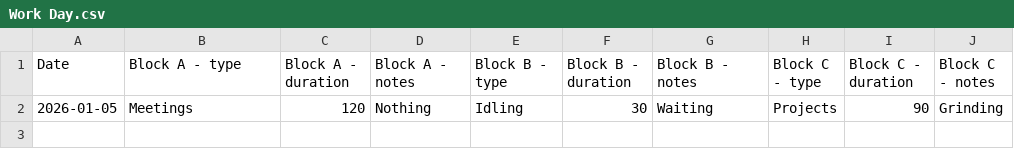
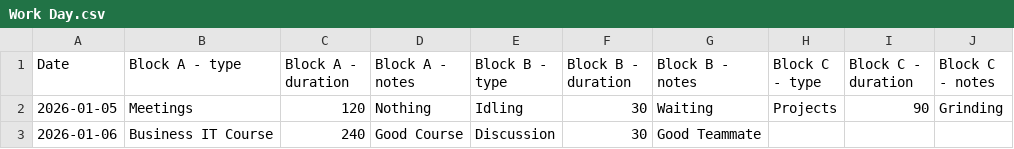
Before and after one commit to l2mcgrat/personal_data_tracking, a CSV file: data/window_data/Work Day.csv, drawn as a sheet; the diff names each change by its address in the sheet, - before the commit and + after, or states it on an @@ line.

```diff
--- a/data/window_data/Work Day.csv
+++ b/data/window_data/Work Day.csv
+row 3: 2026-01-06 | Business IT Course | 240 | Good Course | Discussion | 30 | Good Teammate
```
Also changed, not shown: data/master_log.csv, data/window_data/Coding Projects.csv, 35 other files.
